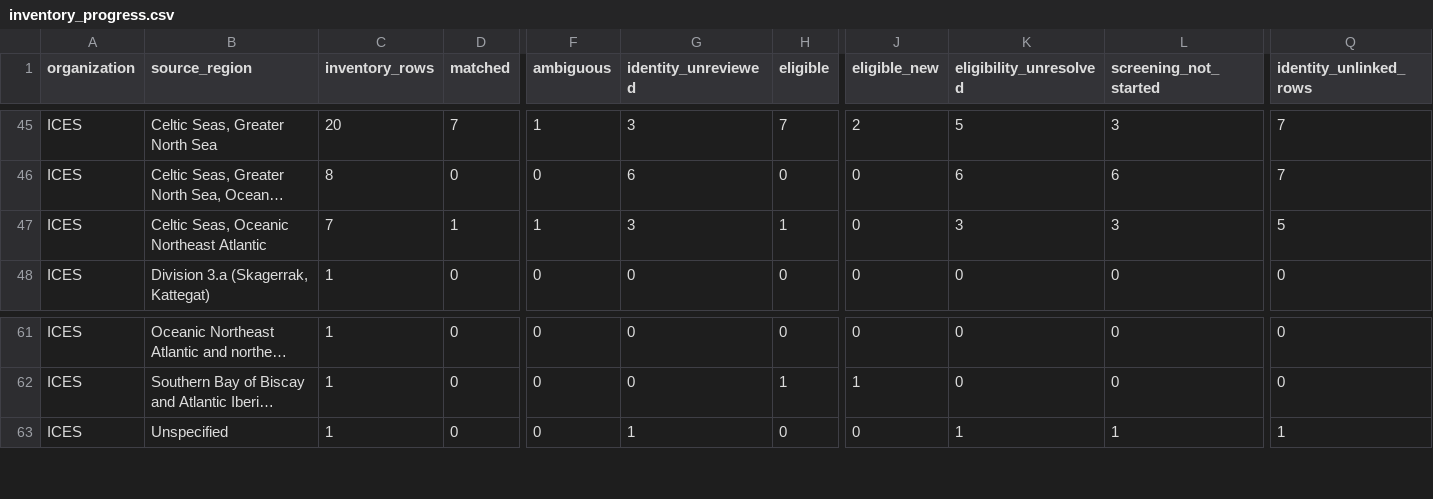
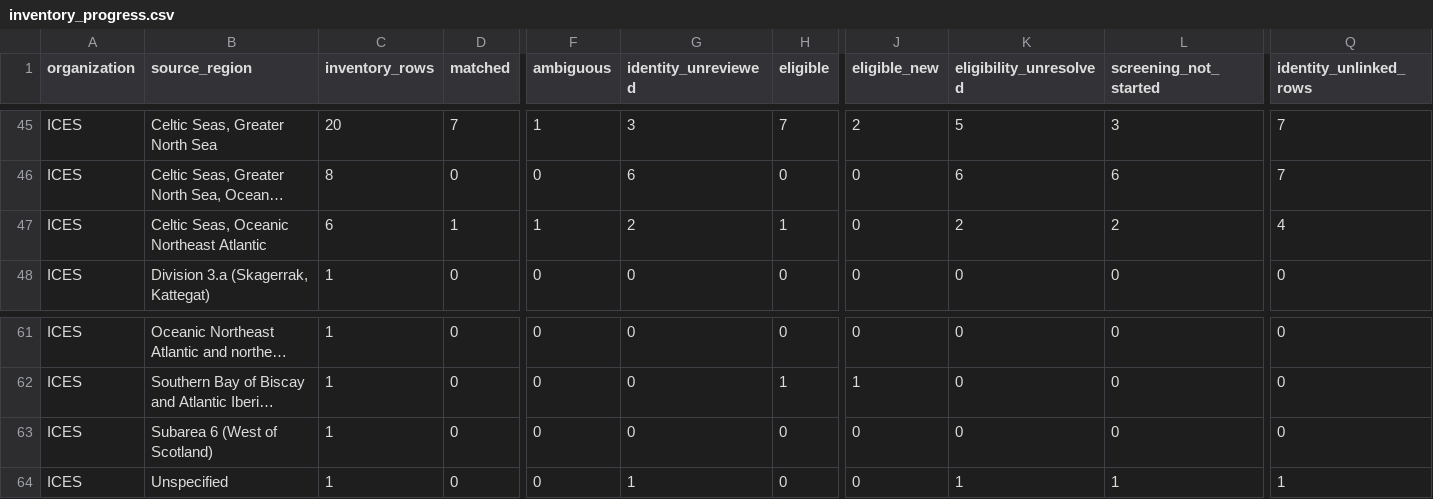
Before and after one commit to PaulRegular/tinyAM, a CSV file: analysis/comp_assessments/discovery/inventory_progress.csv, drawn as a sheet; only a part is shown, gaps mark what is left out; long unchanged cells end in …; rows hold the shown columns only; the diff names each change by its address in the sheet, - before the commit and + after, or states it on an @@ line.

```diff
--- a/analysis/comp_assessments/discovery/inventory_progress.csv
+++ b/analysis/comp_assessments/discovery/inventory_progress.csv
-C47 (inventory_rows): 7
+C47 (inventory_rows): 6
-G47 (identity_unreviewed): 3
+G47 (identity_unreviewed): 2
-K47 (eligibility_unresolved): 3
+K47 (eligibility_unresolved): 2
-L47 (screening_not_started): 3
+L47 (screening_not_started): 2
-Q47 (identity_unlinked_rows): 5
+Q47 (identity_unlinked_rows): 4
+row 63: ICES | Subarea 6 (West of Scotland) | 1 | 0 | 0 | 0 | 0 | 0 | 0 | 0 | 0
```
Also changed, not shown: analysis/comp_assessments/discovery/inventory_units.csv, 6 other files.
